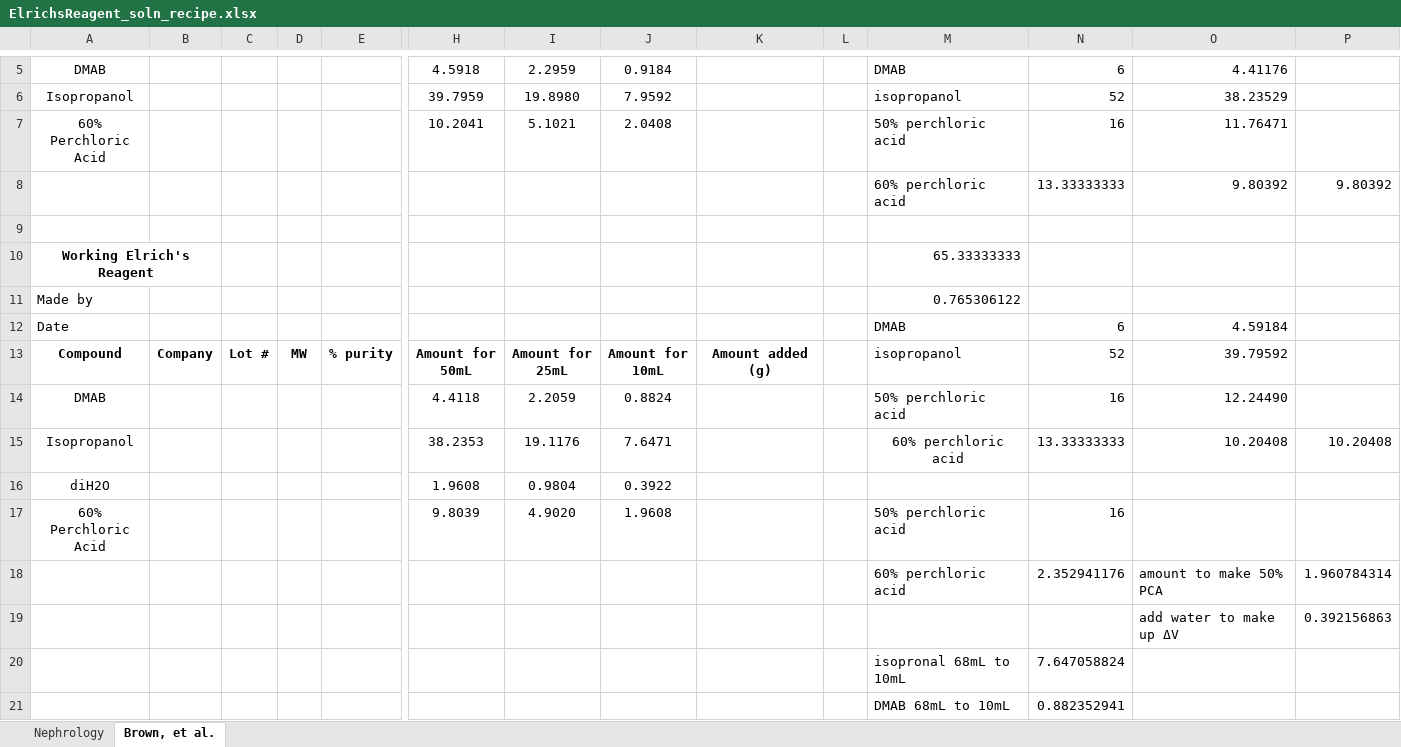
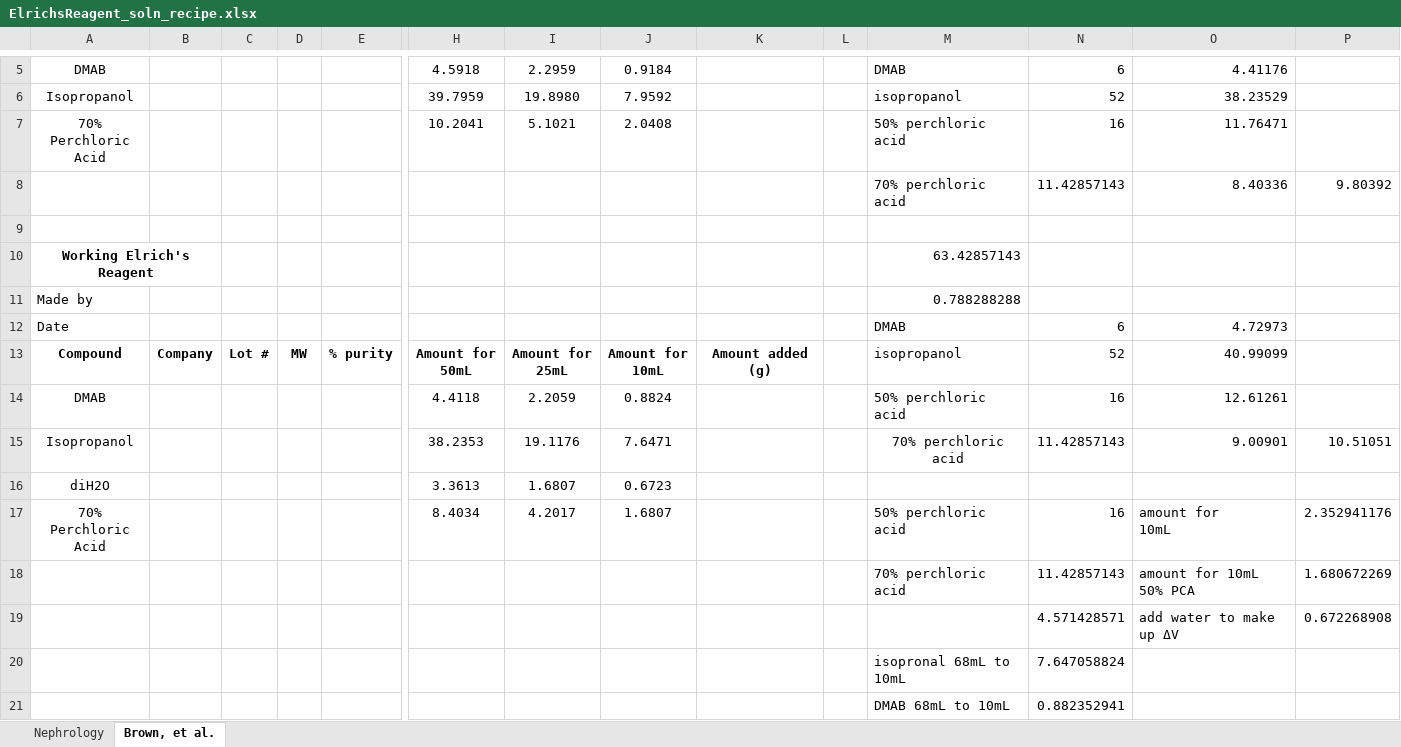
Before and after one commit to Campbell-Muscle-Lab/Protocols, an Excel workbook: Biochemistry/Hydroxyproline Assay/RecipeSheets/ElrichsReagent_soln_recipe.xlsx, sheet Brown, et al., drawn as a sheet; only a part is shown, gaps mark what is left out; values as stored, in another font and other column widths than the file's, no borders; charts and pictures not drawn; removed rows and columns are numbered as before the commit, all else as after; rows hold the shown columns only; ↵ is a line break in a cell; the diff names each change by its address in the sheet, - before the commit and + after, or states it on an @@ line.

Commit message:
Update ElrichsReagent_soln_recipe.xlsx
Reworked calculations for solution recipe adapted from Brown, et al.

```diff
--- a/Biochemistry/Hydroxyproline Assay/RecipeSheets/ElrichsReagent_soln_recipe.xlsx (sheet Brown, et al.)
+++ b/Biochemistry/Hydroxyproline Assay/RecipeSheets/ElrichsReagent_soln_recipe.xlsx (sheet Brown, et al.)
-A7: 60% Perchloric ↵ Acid
+A7: 70% Perchloric ↵ Acid
-row 8:  |  |  |  |  |  |  |  |  |  | 60% perchloric acid | 13.33333333 | 9.80392 | 9.80392
+row 8:  |  |  |  |  |  |  |  |  |  | 70% perchloric acid | 11.42857143 | 8.40336 | 9.80392
-M10: 65.33333333
+M10: 63.42857143
-M11: 0.765306122
+M11: 0.788288288
-O12: 4.59184
+O12: 4.72973
-O13: 39.79592
+O13: 40.99099
-O14: 12.24490
+O14: 12.61261
-M15: 60% perchloric acid
+M15: 70% perchloric acid
-N15: 13.33333333
+N15: 11.42857143
-O15: 10.20408
+O15: 9.00901
-P15: 10.20408
+P15: 10.51051
-row 16: diH2O |  |  |  |  | 1.9608 | 0.9804 | 0.3922
-row 17: 60% Perchloric ↵ Acid |  |  |  |  | 9.8039 | 4.9020 | 1.9608 |  |  | 50% perchloric ↵ acid | 16
-row 18:  |  |  |  |  |  |  |  |  |  | 60% perchloric ↵ acid | 2.352941176 | amount to make 50% PCA | 1.960784314
-row 19:  |  |  |  |  |  |  |  |  |  |  |  | add water to make up ΔV | 0.392156863
+row 16: diH2O |  |  |  |  | 3.3613 | 1.6807 | 0.6723
+row 17: 70% Perchloric ↵ Acid |  |  |  |  | 8.4034 | 4.2017 | 1.6807 |  |  | 50% perchloric ↵ acid | 16 | amount for ↵ 10mL | 2.352941176
+row 18:  |  |  |  |  |  |  |  |  |  | 70% perchloric ↵ acid | 11.42857143 | amount for 10mL 50% PCA | 1.680672269
+row 19:  |  |  |  |  |  |  |  |  |  |  | 4.571428571 | add water to make up ΔV | 0.672268908
```
Also changed, not shown: charts or pictures.
